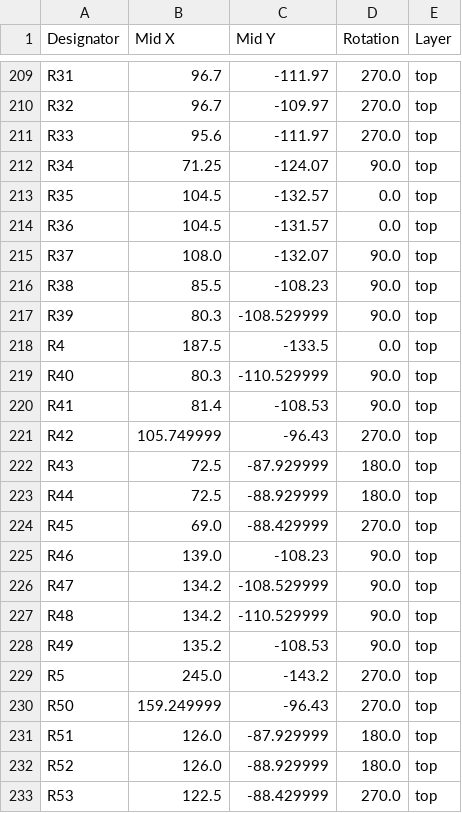
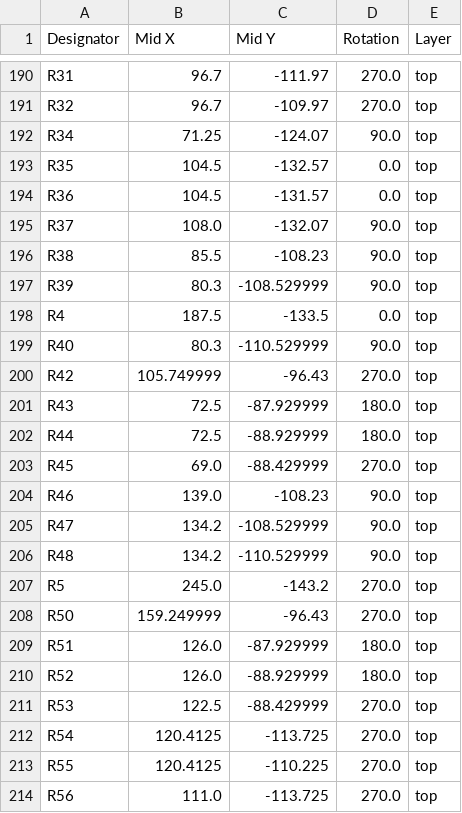
Before and after one commit to vantalane/adaptive_agv_platform, a CSV file: design_sources/KiCAD/controller_mainboard/production/positions.csv, drawn as a sheet; only a part is shown, gaps mark what is left out; the shorter side is filled out with more unchanged rows; the diff covers the shown part only.

Commit message:
Re-checked DRC, differing footprint warnings are fine, added production files for JLC placement and prod. TODO, maybe cool silk art at the bottom and definitive order list.

```diff
--- a/design_sources/KiCAD/controller_mainboard/production/positions.csv
+++ b/design_sources/KiCAD/controller_mainboard/production/positions.csv
@@ -210,3 +191,2 @@ R31,96.7,-111.97,270.0,top
 R32,96.7,-109.97,270.0,top
-R33,95.6,-111.97,270.0,top
 R34,71.25,-124.07,90.0,top
@@ -219,3 +199,2 @@ R4,187.5,-133.5,0.0,top
 R40,80.3,-110.529999,90.0,top
-R41,81.4,-108.53,90.0,top
 R42,105.749999,-96.43,270.0,top
@@ -227,3 +206,2 @@ R47,134.2,-108.529999,90.0,top
 R48,134.2,-110.529999,90.0,top
-R49,135.2,-108.53,90.0,top
 R5,245.0,-143.2,270.0,top
```
Also changed, not shown: 19 removed rows elsewhere in this file, design_sources/KiCAD/controller_mainboard/production/bom.csv, 14 other files.
